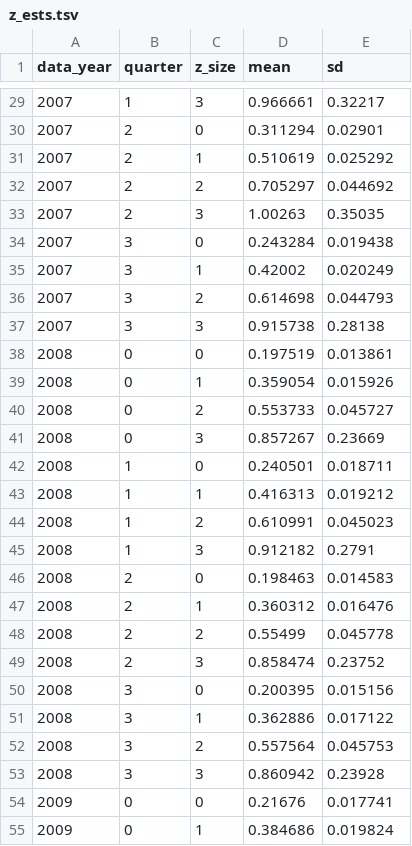
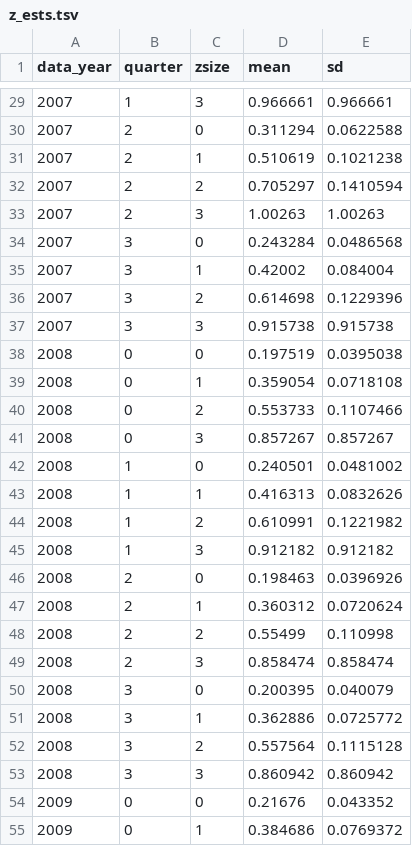
Before and after one commit to iotcwpm/SKJ, a TSV file: data/input/z_ests.tsv, drawn as a sheet; only a part is shown, gaps mark what is left out; the diff covers the shown part only.

```diff
--- a/data/input/z_ests.tsv
+++ b/data/input/z_ests.tsv
@@ -1 +1 @@
-data_year	quarter	z_size	mean	sd
+data_year	quarter	zsize	mean	sd
@@ -29,27 +29,27 @@ data_year	quarter	z_size	mean	sd
-2007	1	3	0.966661	0.32217
-2007	2	0	0.311294	0.02901
-2007	2	1	0.510619	0.025292
-2007	2	2	0.705297	0.044692
-2007	2	3	1.00263	0.35035
-2007	3	0	0.243284	0.019438
-2007	3	1	0.42002	0.020249
-2007	3	2	0.614698	0.044793
-2007	3	3	0.915738	0.28138
-2008	0	0	0.197519	0.013861
-2008	0	1	0.359054	0.015926
-2008	0	2	0.553733	0.045727
-2008	0	3	0.857267	0.23669
-2008	1	0	0.240501	0.018711
-2008	1	1	0.416313	0.019212
-2008	1	2	0.610991	0.045023
-2008	1	3	0.912182	0.2791
-2008	2	0	0.198463	0.014583
-2008	2	1	0.360312	0.016476
-2008	2	2	0.55499	0.045778
-2008	2	3	0.858474	0.23752
-2008	3	0	0.200395	0.015156
-2008	3	1	0.362886	0.017122
-2008	3	2	0.557564	0.045753
-2008	3	3	0.860942	0.23928
-2009	0	0	0.21676	0.017741
-2009	0	1	0.384686	0.019824
+2007	1	3	0.966661	0.966661
+2007	2	0	0.311294	0.0622588
+2007	2	1	0.510619	0.1021238
+2007	2	2	0.705297	0.1410594
+2007	2	3	1.00263	1.00263
+2007	3	0	0.243284	0.0486568
+2007	3	1	0.42002	0.084004
+2007	3	2	0.614698	0.1229396
+2007	3	3	0.915738	0.915738
+2008	0	0	0.197519	0.0395038
+2008	0	1	0.359054	0.0718108
+2008	0	2	0.553733	0.1107466
+2008	0	3	0.857267	0.857267
+2008	1	0	0.240501	0.0481002
+2008	1	1	0.416313	0.0832626
+2008	1	2	0.610991	0.1221982
+2008	1	3	0.912182	0.912182
+2008	2	0	0.198463	0.0396926
+2008	2	1	0.360312	0.0720624
+2008	2	2	0.55499	0.110998
+2008	2	3	0.858474	0.858474
+2008	3	0	0.200395	0.040079
+2008	3	1	0.362886	0.0725772
+2008	3	2	0.557564	0.1115128
+2008	3	3	0.860942	0.860942
+2009	0	0	0.21676	0.043352
+2009	0	1	0.384686	0.0769372
```
Also changed, not shown: 37 edited cells elsewhere in this file, 1 other file.
